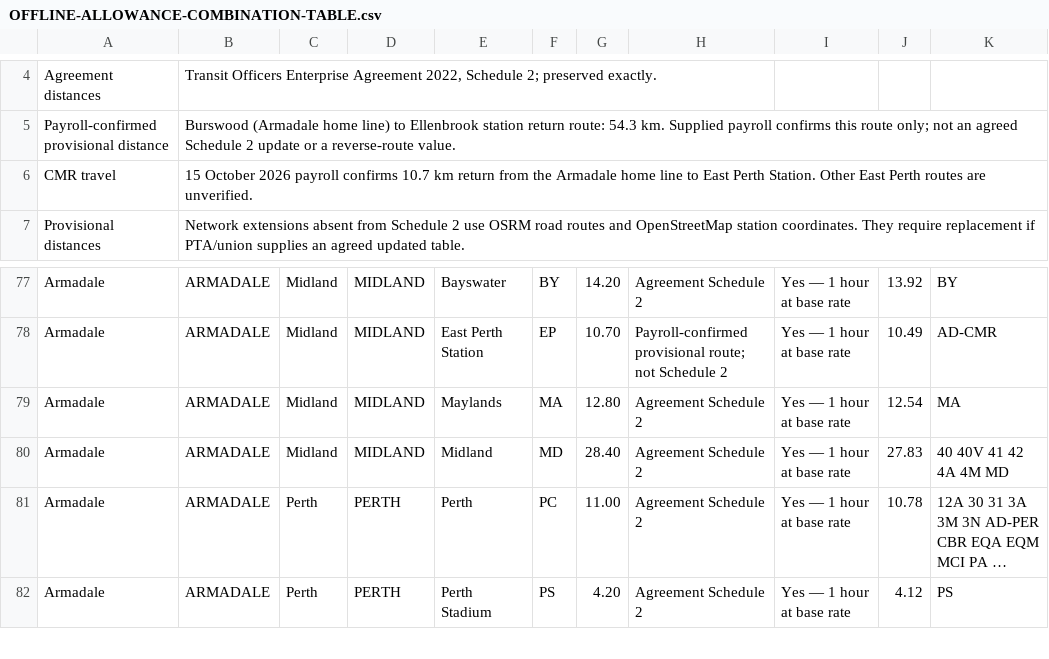
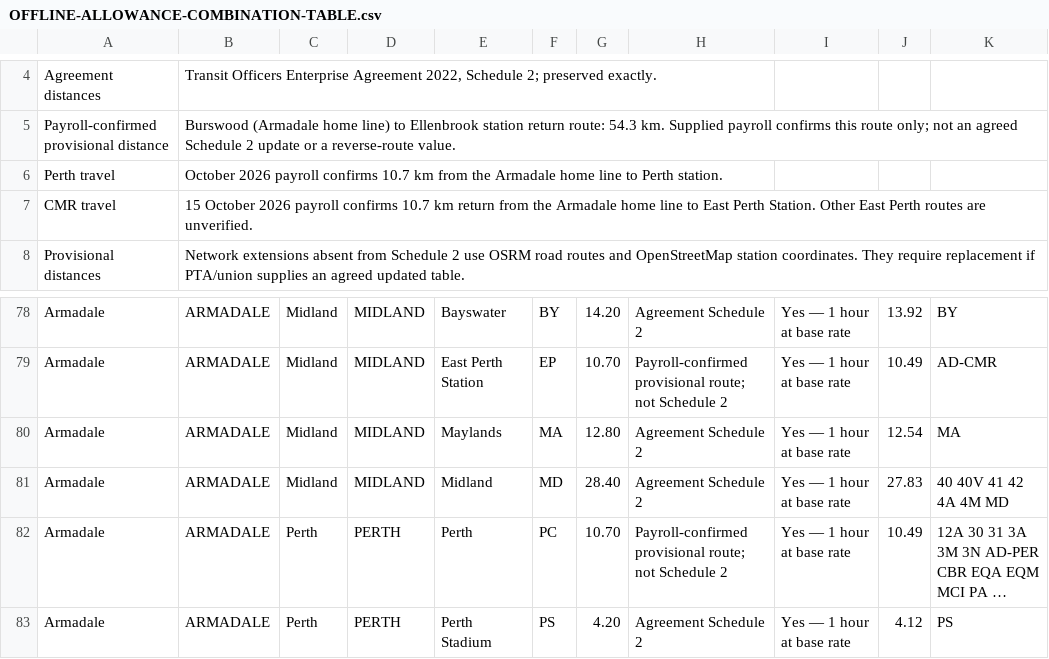
Before and after one commit to shiftmate-pta/ShiftMate---TESTING, a CSV file: OFFLINE-ALLOWANCE-COMBINATION-TABLE.csv, drawn as a sheet; only a part is shown, gaps mark what is left out; long unchanged cells end in …; addresses are those after the commit; the diff names each change by its address in the sheet, - before the commit and + after, or states it on an @@ line.

Commit message:
Reconcile October training and Perth mileage in TEST

```diff
--- a/OFFLINE-ALLOWANCE-COMBINATION-TABLE.csv
+++ b/OFFLINE-ALLOWANCE-COMBINATION-TABLE.csv
+row 6: Perth travel | October 2026 payroll confirms 10.7 km from the Armadale home line to Perth station.
-G82: 11.00
+G82: 10.70
-H82: Agreement Schedule 2
+H82: Payroll-confirmed provisional route; not Schedule 2
-J82: 10.78
+J82: 10.49
```
Also changed, not shown: 7 other files.
